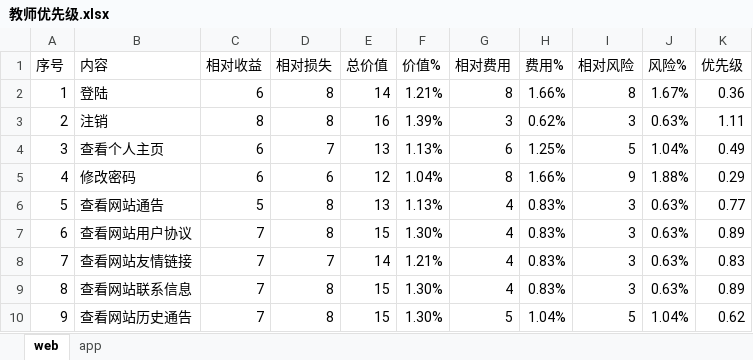
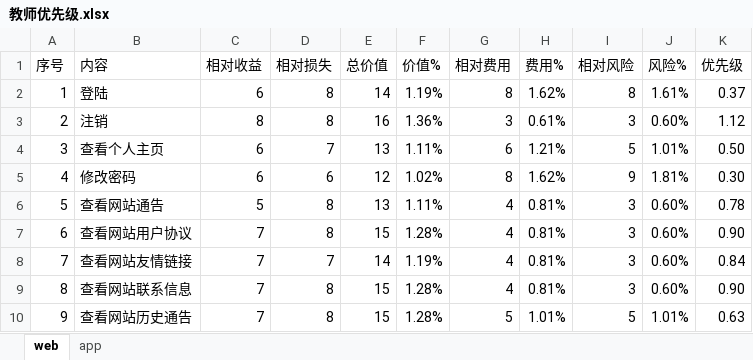
Before and after one commit to boboHh/AssistantTeaching, an Excel workbook: 受控文档/05-需求分析/需求优先级/优先级打分（终）/教师优先级.xlsx, sheet web, drawn as a sheet; only a part is shown; values as stored, in another font and other column widths than the file's, no borders; the diff covers the shown part only; the diff names each change by its address in the sheet, - before the commit and + after, or states it on an @@ line.

```diff
--- a/受控文档/05-需求分析/需求优先级/优先级打分（终）/教师优先级.xlsx (sheet web)
+++ b/受控文档/05-需求分析/需求优先级/优先级打分（终）/教师优先级.xlsx (sheet web)
-F2 (价值%): 1.21%
+F2 (价值%): 1.19%
-H2 (费用%): 1.66%
+H2 (费用%): 1.62%
-J2 (风险%): 1.67%
+J2 (风险%): 1.61%
-K2 (优先级): 0.36
+K2 (优先级): 0.37
-F3 (价值%): 1.39%
+F3 (价值%): 1.36%
-H3 (费用%): 0.62%
+H3 (费用%): 0.61%
-J3 (风险%): 0.63%
+J3 (风险%): 0.60%
-K3 (优先级): 1.11
+K3 (优先级): 1.12
-F4 (价值%): 1.13%
+F4 (价值%): 1.11%
-H4 (费用%): 1.25%
+H4 (费用%): 1.21%
-J4 (风险%): 1.04%
+J4 (风险%): 1.01%
-K4 (优先级): 0.49
+K4 (优先级): 0.50
-F5 (价值%): 1.04%
+F5 (价值%): 1.02%
-H5 (费用%): 1.66%
+H5 (费用%): 1.62%
-J5 (风险%): 1.88%
+J5 (风险%): 1.81%
-K5 (优先级): 0.29
+K5 (优先级): 0.30
-F6 (价值%): 1.13%
+F6 (价值%): 1.11%
-H6:H9 (费用%): 0.83%
+H6:H9 (费用%): 0.81%
-J6:J9 (风险%): 0.63%
+J6:J9 (风险%): 0.60%
-K6 (优先级): 0.77
+K6 (优先级): 0.78
-F7 (价值%): 1.30%
+F7 (价值%): 1.28%
-K7 (优先级): 0.89
+K7 (优先级): 0.90
-F8 (价值%): 1.21%
+F8 (价值%): 1.19%
-K8 (优先级): 0.83
+K8 (优先级): 0.84
-F9:F10 (价值%): 1.30%
+F9:F10 (价值%): 1.28%
-K9 (优先级): 0.89
+K9 (优先级): 0.90
-H10 (费用%): 1.04%
+H10 (费用%): 1.01%
-J10 (风险%): 1.04%
+J10 (风险%): 1.01%
-K10 (优先级): 0.62
+K10 (优先级): 0.63
```
Also changed, not shown: 2 added rows and 305 edited cells elsewhere in this sheet, sheet app, 受控文档/05-需求分析/需求优先级/优先级打分（终）/学生优先级.xlsx, 受控文档/05-需求分析/需求优先级/优先级打分（终）/游客优先级.xlsx, 4 other files.
